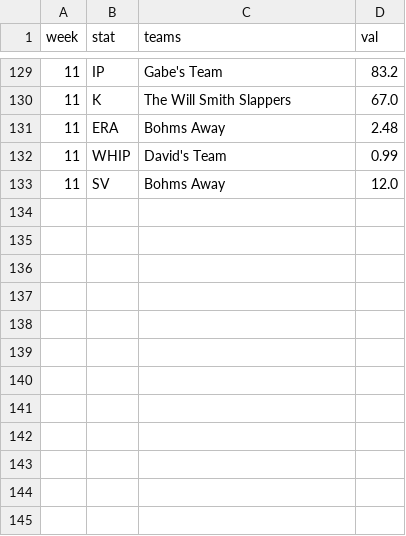
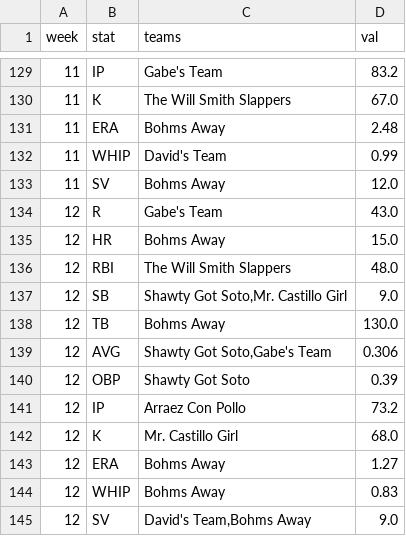
Before and after one commit to maflancer/baseball, a CSV file: public/data/leaders_2024.csv, drawn as a sheet; only a part is shown, gaps mark what is left out; the diff names each change by its address in the sheet, - before the commit and + after, or states it on an @@ line.

```diff
--- a/public/data/leaders_2024.csv
+++ b/public/data/leaders_2024.csv
+row 134: 12 | R | Gabe's Team | 43.0
+row 135: 12 | HR | Bohms Away | 15.0
+row 136: 12 | RBI | The Will Smith Slappers | 48.0
+row 137: 12 | SB | Shawty Got Soto,Mr. Castillo Girl | 9.0
+row 138: 12 | TB | Bohms Away | 130.0
+row 139: 12 | AVG | Shawty Got Soto,Gabe's Team | 0.306
+row 140: 12 | OBP | Shawty Got Soto | 0.39
+row 141: 12 | IP | Arraez Con Pollo | 73.2
+row 142: 12 | K | Mr. Castillo Girl | 68.0
+row 143: 12 | ERA | Bohms Away | 1.27
+row 144: 12 | WHIP | Bohms Away | 0.83
+row 145: 12 | SV | David's Team,Bohms Away | 9.0
```
Also changed, not shown: public/data/standings_2024.csv, public/data/stats_2024.csv.
